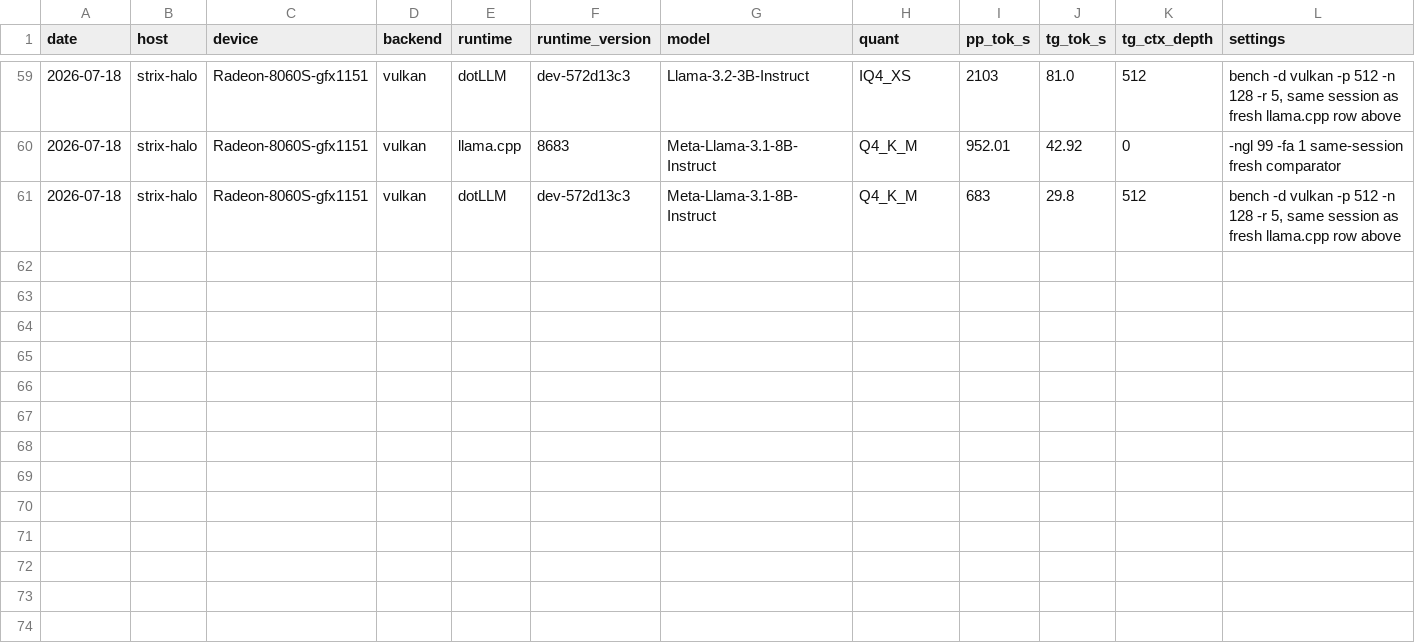
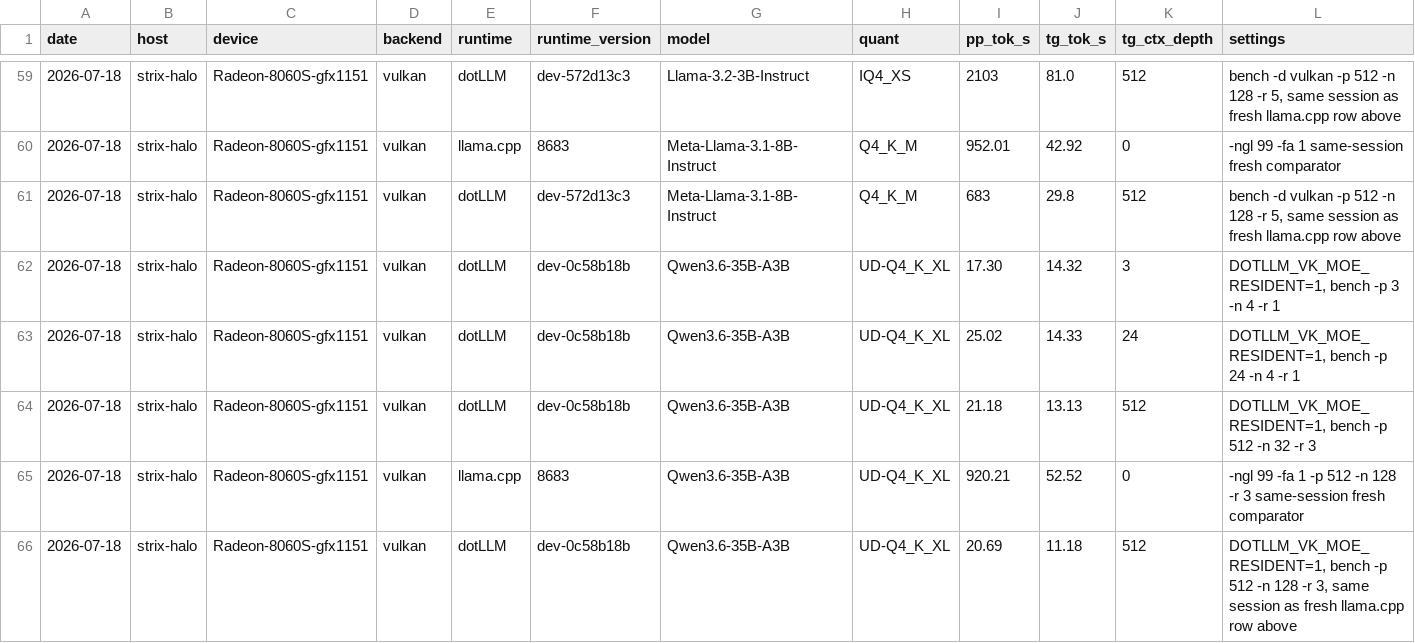
Before and after one commit to jamesburton/dotLLM, a CSV file: benchmarks/perf-matrix/results.csv, drawn as a sheet; only a part is shown, gaps mark what is left out; rows hold the shown columns only; the diff names each change by its address in the sheet, - before the commit and + after, or states it on an @@ line.

```diff
--- a/benchmarks/perf-matrix/results.csv
+++ b/benchmarks/perf-matrix/results.csv
+row 62: 2026-07-18 | strix-halo | Radeon-8060S-gfx1151 | vulkan | dotLLM | dev-0c58b18b | Qwen3.6-35B-A3B | UD-Q4_K_XL | 17.30 | 14.32 | 3 | DOTLLM_VK_MOE_RESIDENT=1, bench -p 3 -n 4 -r 1
+row 63: 2026-07-18 | strix-halo | Radeon-8060S-gfx1151 | vulkan | dotLLM | dev-0c58b18b | Qwen3.6-35B-A3B | UD-Q4_K_XL | 25.02 | 14.33 | 24 | DOTLLM_VK_MOE_RESIDENT=1, bench -p 24 -n 4 -r 1
+row 64: 2026-07-18 | strix-halo | Radeon-8060S-gfx1151 | vulkan | dotLLM | dev-0c58b18b | Qwen3.6-35B-A3B | UD-Q4_K_XL | 21.18 | 13.13 | 512 | DOTLLM_VK_MOE_RESIDENT=1, bench -p 512 -n 32 -r 3
+row 65: 2026-07-18 | strix-halo | Radeon-8060S-gfx1151 | vulkan | llama.cpp | 8683 | Qwen3.6-35B-A3B | UD-Q4_K_XL | 920.21 | 52.52 | 0 | -ngl 99 -fa 1 -p 512 -n 128 -r 3 same-session fresh comparator
+row 66: 2026-07-18 | strix-halo | Radeon-8060S-gfx1151 | vulkan | dotLLM | dev-0c58b18b | Qwen3.6-35B-A3B | UD-Q4_K_XL | 20.69 | 11.18 | 512 | DOTLLM_VK_MOE_RESIDENT=1, bench -p 512 -n 128 -r 3, same session as fresh llama.cpp row above
```
Also changed, not shown: 1 other file.
